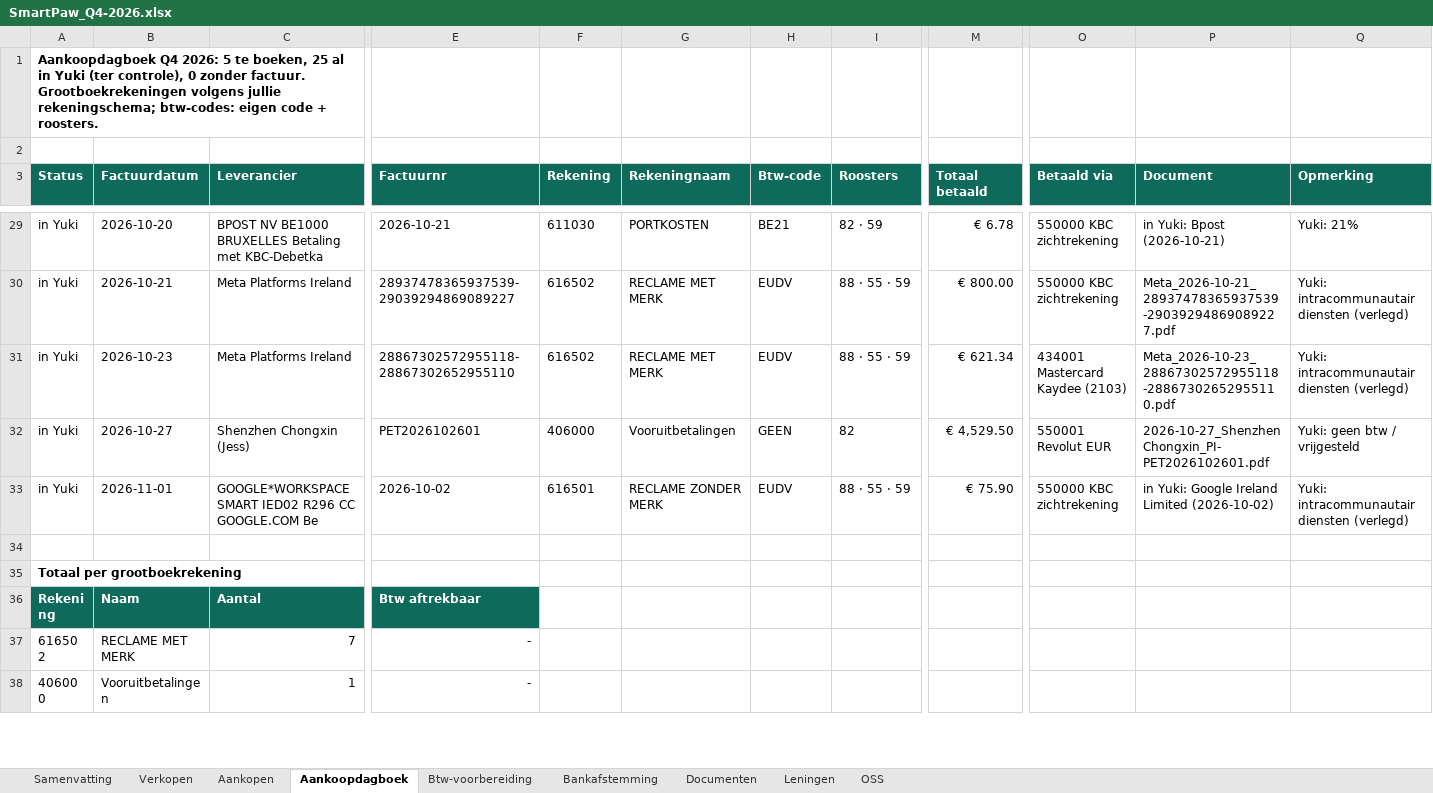
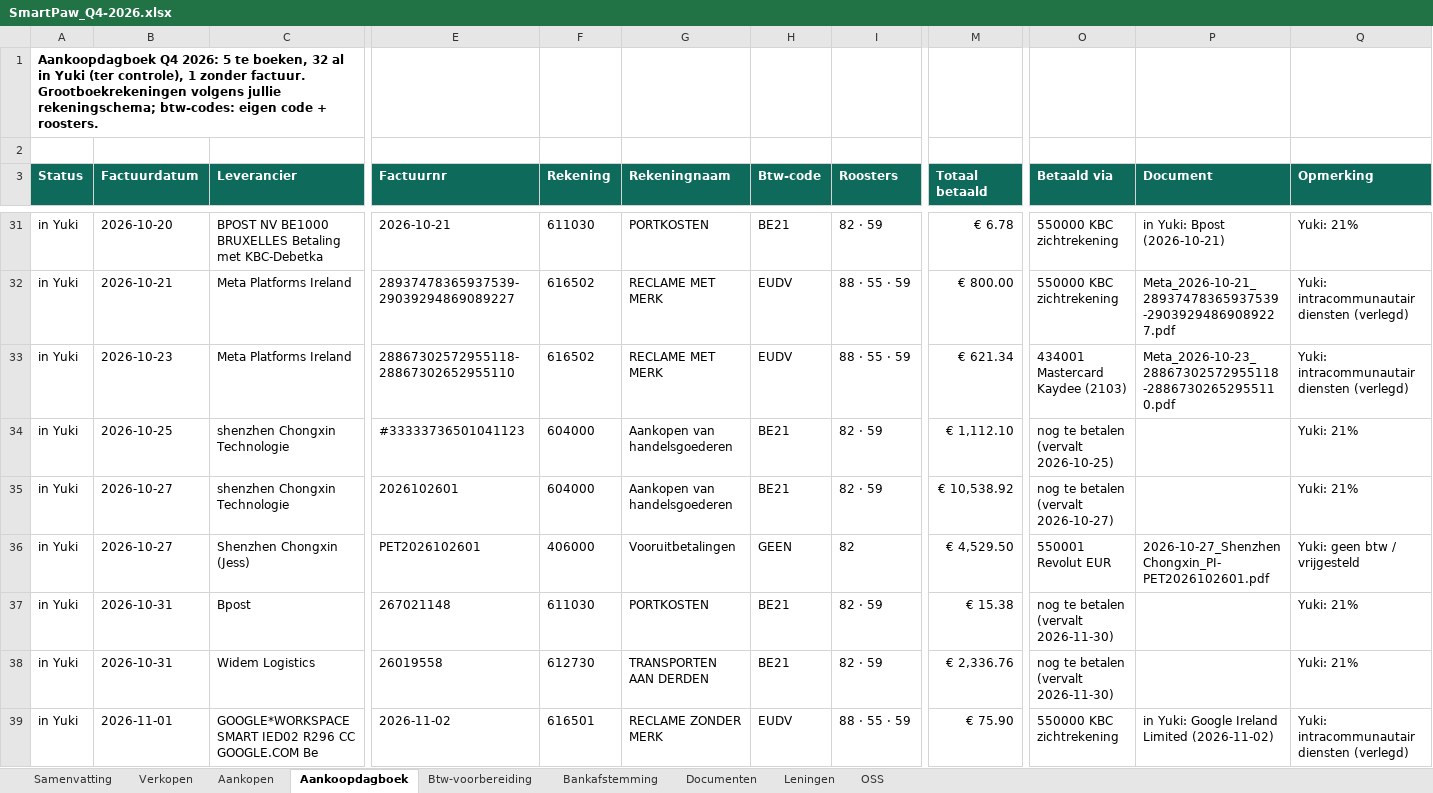
Before and after one commit to henristeyaert4-source/smartpaw-bank, an Excel workbook: boekhouding/rapporten/SmartPaw_Q4-2026.xlsx, sheet Aankoopdagboek, drawn as a sheet; only a part is shown, gaps mark what is left out; the shorter side is filled out with more unchanged rows; values as stored, in another font and other column widths than the file's, no borders; addresses are those after the commit; rows hold the shown columns only; the diff covers the shown part only; the diff names each change by its address in the sheet, - before the commit and + after, or states it on an @@ line.

```diff
--- a/boekhouding/rapporten/SmartPaw_Q4-2026.xlsx (sheet Aankoopdagboek)
+++ b/boekhouding/rapporten/SmartPaw_Q4-2026.xlsx (sheet Aankoopdagboek)
-A1 (Status): …te boeken, 25 al in Yuki (ter controle), 0 zonder factuur.…
+A1 (Status): …te boeken, 32 al in Yuki (ter controle), 1 zonder factuur.…
+row 34: in Yuki | 2026-10-25 | shenzhen Chongxin Technologie | #33333736501041123 | 604000 | Aankopen van handelsgoederen | BE21 | 82 · 59 | € 1,112.10 | nog te betalen (vervalt 2026-10-25) |  | Yuki: 21%
+row 35: in Yuki | 2026-10-27 | shenzhen Chongxin Technologie | 2026102601 | 604000 | Aankopen van handelsgoederen | BE21 | 82 · 59 | € 10,538.92 | nog te betalen (vervalt 2026-10-27) |  | Yuki: 21%
+row 37: in Yuki | 2026-10-31 | Bpost | 267021148 | 611030 | PORTKOSTEN | BE21 | 82 · 59 | € 15.38 | nog te betalen (vervalt 2026-11-30) |  | Yuki: 21%
+row 38: in Yuki | 2026-10-31 | Widem Logistics | 26019558 | 612730 | TRANSPORTEN AAN DERDEN | BE21 | 82 · 59 | € 2,336.76 | nog te betalen (vervalt 2026-11-30) |  | Yuki: 21%
-E39 (Factuurnr): 2026-10-02
+E39 (Factuurnr): 2026-11-02
-P39 (Document): in Yuki: Google Ireland Limited (2026-10-02)
+P39 (Document): in Yuki: Google Ireland Limited (2026-11-02)
```
Also changed, not shown: 6 added rows, 1 removed row and 8 edited cells elsewhere in this sheet, sheet Aankopen, sheet Documenten, sheet Btw-voorbereiding, sheet Bankafstemming, sheet Samenvatting, sheet Verkopen, boekhouding/rapporten/SmartPaw_Jaarafsluiting_2026.xlsx, boekhouding/rapporten/SmartPaw_Q3-2026.xlsx, 4 other files.
